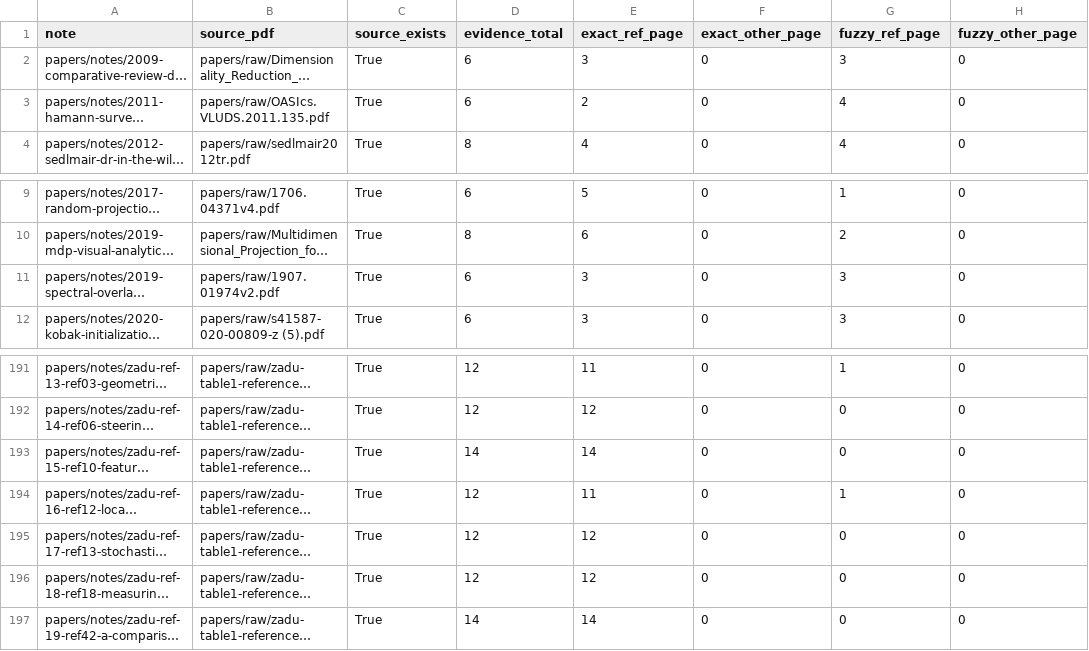
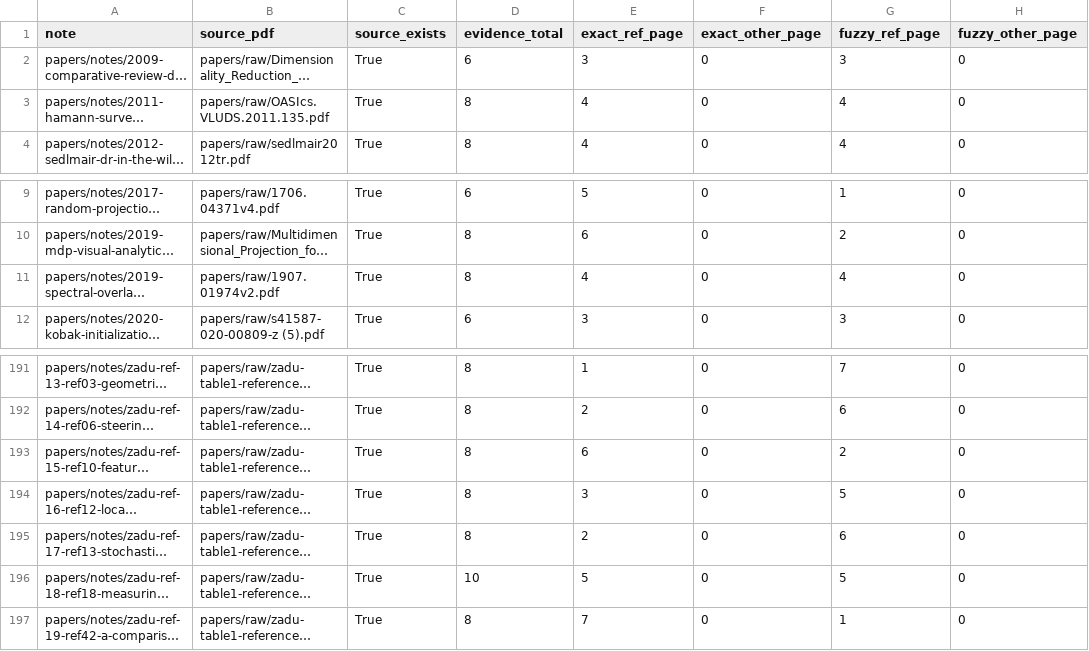
Before and after one commit to hj-n/dr-knowledge-base, a CSV file: builder/evidence/note-pdf-grounding-summary.csv, drawn as a sheet; only a part is shown, gaps mark what is left out; long unchanged cells end in …; the diff covers the shown part only; the diff names each change by its address in the sheet, - before the commit and + after, or states it on an @@ line.

```diff
--- a/builder/evidence/note-pdf-grounding-summary.csv
+++ b/builder/evidence/note-pdf-grounding-summary.csv
-D3 (evidence_total): 6
+D3 (evidence_total): 8
-E3 (exact_ref_page): 2
+E3 (exact_ref_page): 4
-D11 (evidence_total): 6
+D11 (evidence_total): 8
-E11 (exact_ref_page): 3
+E11 (exact_ref_page): 4
-G11 (fuzzy_ref_page): 3
+G11 (fuzzy_ref_page): 4
-D191:D192 (evidence_total): 12
+D191:D192 (evidence_total): 8
-E191 (exact_ref_page): 11
+E191 (exact_ref_page): 1
-G191 (fuzzy_ref_page): 1
+G191 (fuzzy_ref_page): 7
-E192 (exact_ref_page): 12
+E192 (exact_ref_page): 2
-G192 (fuzzy_ref_page): 0
+G192 (fuzzy_ref_page): 6
-D193 (evidence_total): 14
+D193 (evidence_total): 8
-E193 (exact_ref_page): 14
+E193 (exact_ref_page): 6
-G193 (fuzzy_ref_page): 0
+G193 (fuzzy_ref_page): 2
-D194:D195 (evidence_total): 12
+D194:D195 (evidence_total): 8
-E194 (exact_ref_page): 11
+E194 (exact_ref_page): 3
-G194 (fuzzy_ref_page): 1
+G194 (fuzzy_ref_page): 5
-E195 (exact_ref_page): 12
+E195 (exact_ref_page): 2
-G195 (fuzzy_ref_page): 0
+G195 (fuzzy_ref_page): 6
-D196 (evidence_total): 12
+D196 (evidence_total): 10
-E196 (exact_ref_page): 12
+E196 (exact_ref_page): 5
-G196 (fuzzy_ref_page): 0
+G196 (fuzzy_ref_page): 5
-D197 (evidence_total): 14
+D197 (evidence_total): 8
-E197 (exact_ref_page): 14
+E197 (exact_ref_page): 7
-G197 (fuzzy_ref_page): 0
+G197 (fuzzy_ref_page): 1
```
Also changed, not shown: 36 edited cells elsewhere in this file, builder/evidence/note-quality-audit.csv, 34 other files.
